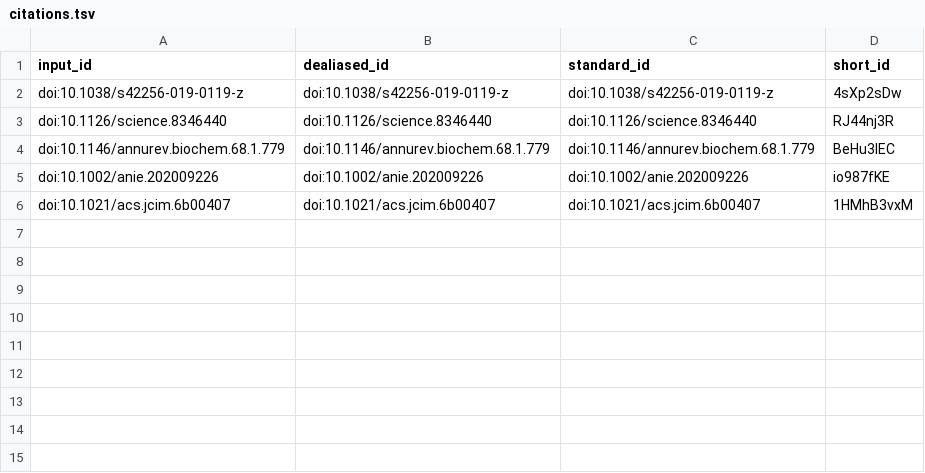
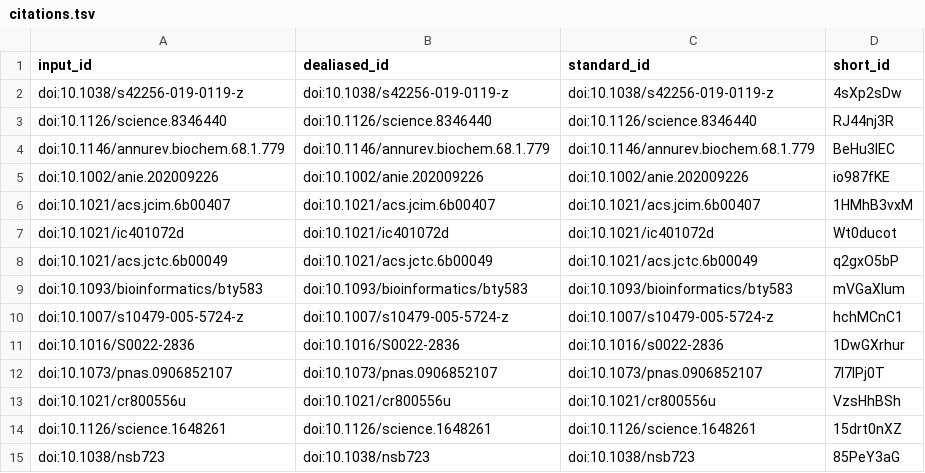
Before and after one commit to lcbc-epfl/metal-site-prediction, a TSV file: paper/output/citations.tsv, drawn as a sheet.

```diff
--- a/paper/output/citations.tsv
+++ b/paper/output/citations.tsv
@@ -6 +6,10 @@ doi:10.1002/anie.202009226	doi:10.1002/anie.202009226	doi:10.1002/anie.202009226
 doi:10.1021/acs.jcim.6b00407	doi:10.1021/acs.jcim.6b00407	doi:10.1021/acs.jcim.6b00407	1HMhB3vxM
+doi:10.1021/ic401072d	doi:10.1021/ic401072d	doi:10.1021/ic401072d	Wt0ducot
+doi:10.1021/acs.jctc.6b00049	doi:10.1021/acs.jctc.6b00049	doi:10.1021/acs.jctc.6b00049	q2gxO5bP
+doi:10.1093/bioinformatics/bty583	doi:10.1093/bioinformatics/bty583	doi:10.1093/bioinformatics/bty583	mVGaXlum
+doi:10.1007/s10479-005-5724-z	doi:10.1007/s10479-005-5724-z	doi:10.1007/s10479-005-5724-z	hchMCnC1
+doi:10.1016/S0022-2836	doi:10.1016/S0022-2836	doi:10.1016/s0022-2836	1DwGXrhur
+doi:10.1073/pnas.0906852107	doi:10.1073/pnas.0906852107	doi:10.1073/pnas.0906852107	7I7IPj0T
+doi:10.1021/cr800556u	doi:10.1021/cr800556u	doi:10.1021/cr800556u	VzsHhBSh
+doi:10.1126/science.1648261	doi:10.1126/science.1648261	doi:10.1126/science.1648261	15drt0nXZ
+doi:10.1038/nsb723	doi:10.1038/nsb723	doi:10.1038/nsb723	85PeY3aG
```
Also changed, not shown: 7 other files.
